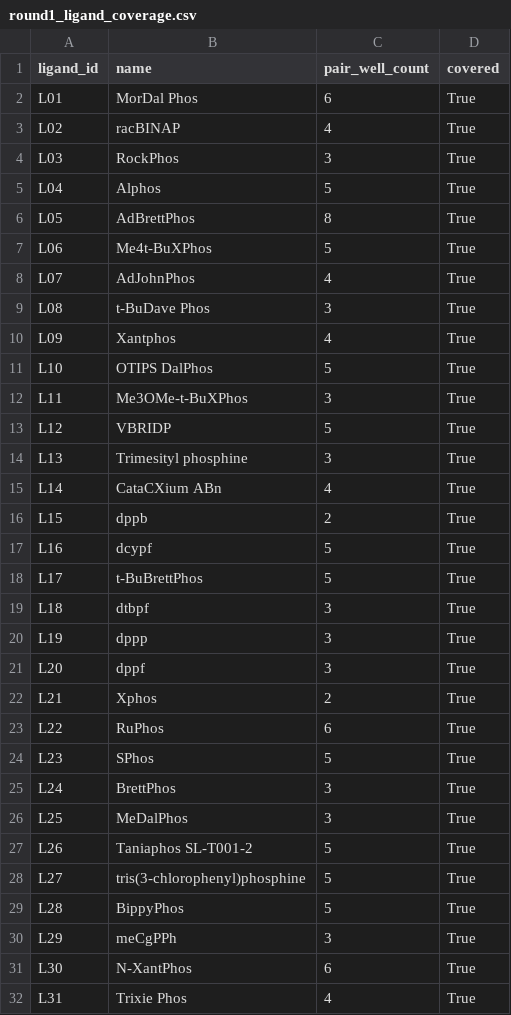
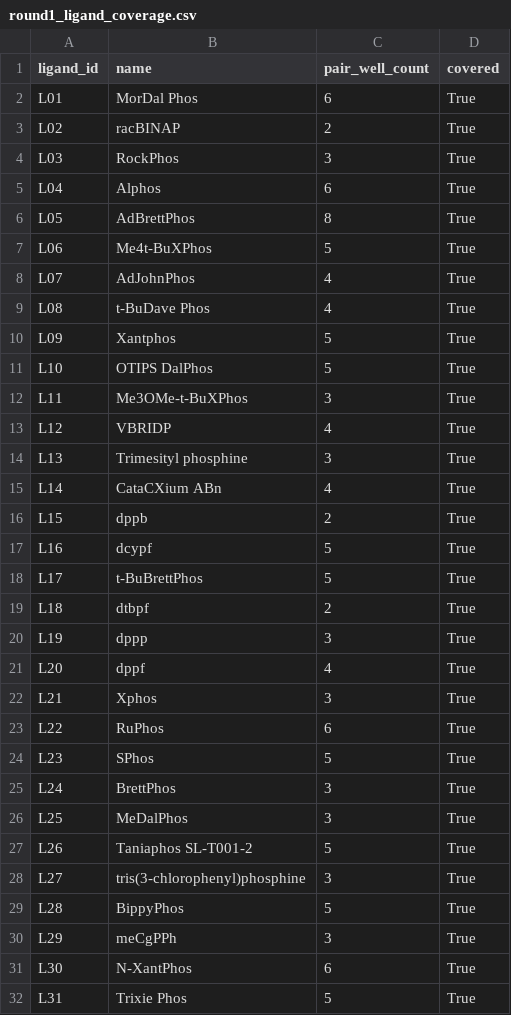
Before and after one commit to MiquelAngelPerezPuigdo/Agentic-AI-for-Dual-Ligand-Discovery, a CSV file: demo/round1_ligand_coverage.csv, drawn as a sheet.

```diff
--- a/demo/round1_ligand_coverage.csv
+++ b/demo/round1_ligand_coverage.csv
@@ -2,5 +2,5 @@ ligand_id,name,pair_well_count,covered
 L01,MorDal Phos,6,True
-L02,racBINAP,4,True
+L02,racBINAP,2,True
 L03,RockPhos,3,True
-L04,Alphos,5,True
+L04,Alphos,6,True
 L05,AdBrettPhos,8,True
@@ -8,7 +8,7 @@ L06,Me4t-BuXPhos,5,True
 L07,AdJohnPhos,4,True
-L08,t-BuDave Phos,3,True
-L09,Xantphos,4,True
+L08,t-BuDave Phos,4,True
+L09,Xantphos,5,True
 L10,OTIPS DalPhos,5,True
 L11,Me3OMe-t-BuXPhos,3,True
-L12,VBRIDP,5,True
+L12,VBRIDP,4,True
 L13,Trimesityl phosphine,3,True
@@ -18,6 +18,6 @@ L16,dcypf,5,True
 L17,t-BuBrettPhos,5,True
-L18,dtbpf,3,True
+L18,dtbpf,2,True
 L19,dppp,3,True
-L20,dppf,3,True
-L21,Xphos,2,True
+L20,dppf,4,True
+L21,Xphos,3,True
 L22,RuPhos,6,True
@@ -27,3 +27,3 @@ L25,MeDalPhos,3,True
 L26,Taniaphos SL-T001-2,5,True
-L27,tris(3-chlorophenyl)phosphine,5,True
+L27,tris(3-chlorophenyl)phosphine,3,True
 L28,BippyPhos,5,True
@@ -31,2 +31,2 @@ L29,meCgPPh,3,True
 L30,N-XantPhos,6,True
-L31,Trixie Phos,4,True
+L31,Trixie Phos,5,True
```
Also changed, not shown: demo/round1/dosing.csv, demo/round1_design.csv, 46 other files.
